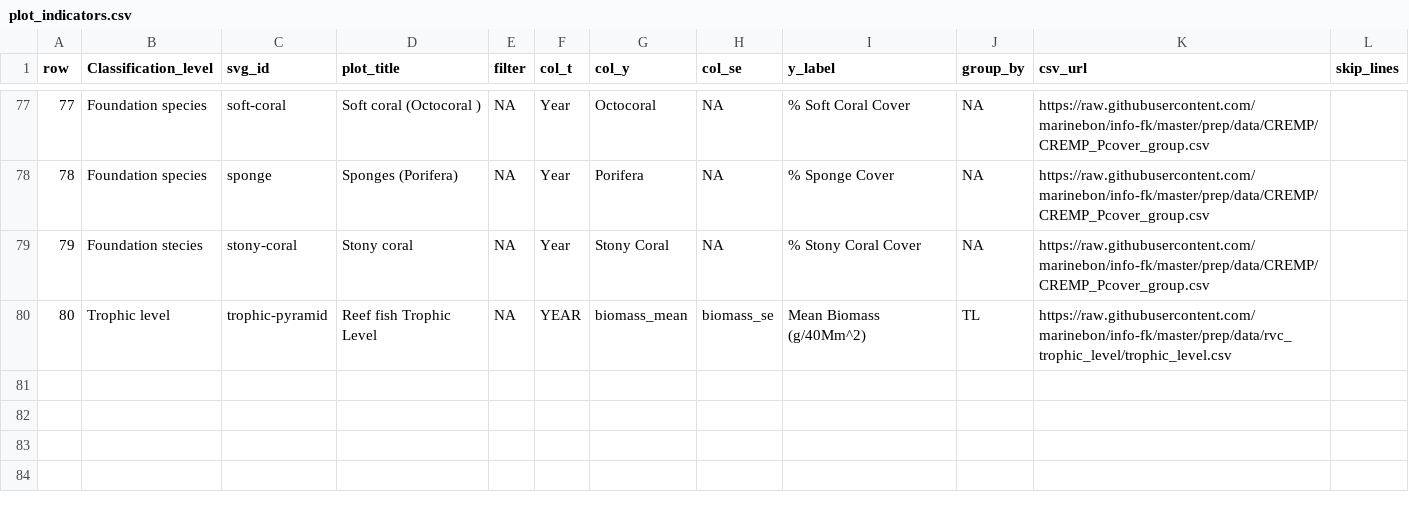
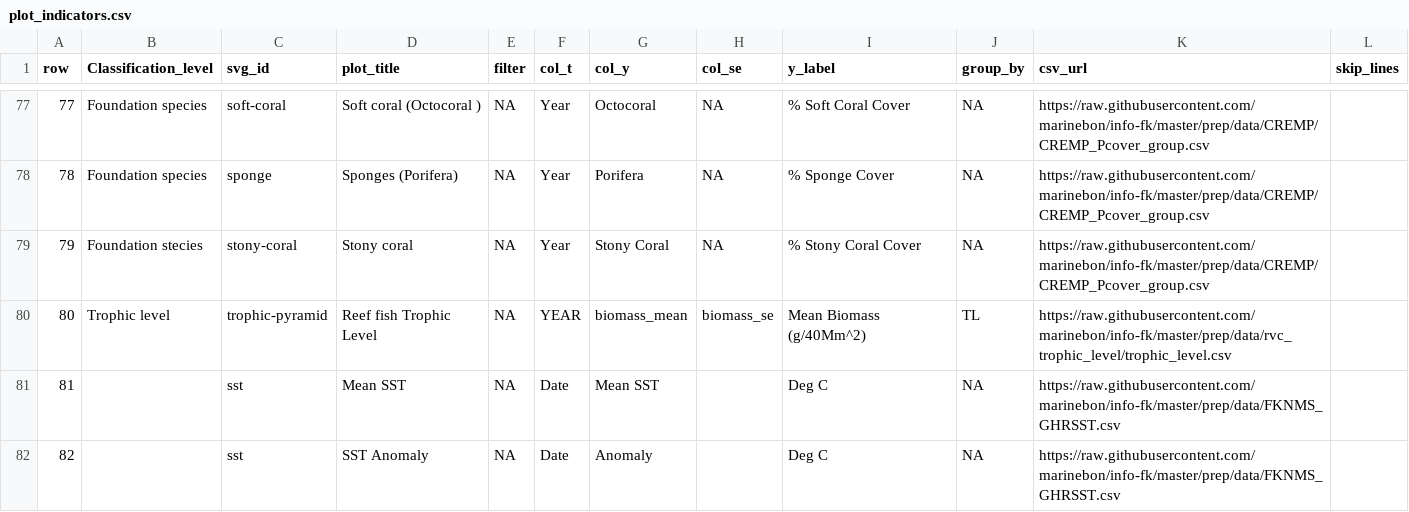
Before and after one commit to marinebon/info-fk, a CSV file: plot_indicators.csv, drawn as a sheet; only a part is shown, gaps mark what is left out.

```diff
--- a/plot_indicators.csv
+++ b/plot_indicators.csv
@@ -80 +80,3 @@ row,Classification_level,svg_id,plot_title,filter,col_t,col_y,col_se,y_label,gro
 80,Trophic level,trophic-pyramid,Reef fish Trophic Level,NA,YEAR,biomass_mean,biomass_se,Mean Biomass (g/40Mm^2),TL,https://raw.githubusercontent.com/marinebon/info-fk/master/prep/data/rvc_trophic_level/trophic_level.csv,
+81,,sst,Mean SST ,NA,Date,Mean SST ,,Deg C,NA,https://raw.githubusercontent.com/marinebon/info-fk/master/prep/data/FKNMS_GHRSST.csv,
+82,,sst,SST Anomaly,NA,Date,Anomaly,,Deg C,NA,https://raw.githubusercontent.com/marinebon/info-fk/master/prep/data/FKNMS_GHRSST.csv,
```
Also changed, not shown: svg_elements.csv, 1 other file.
